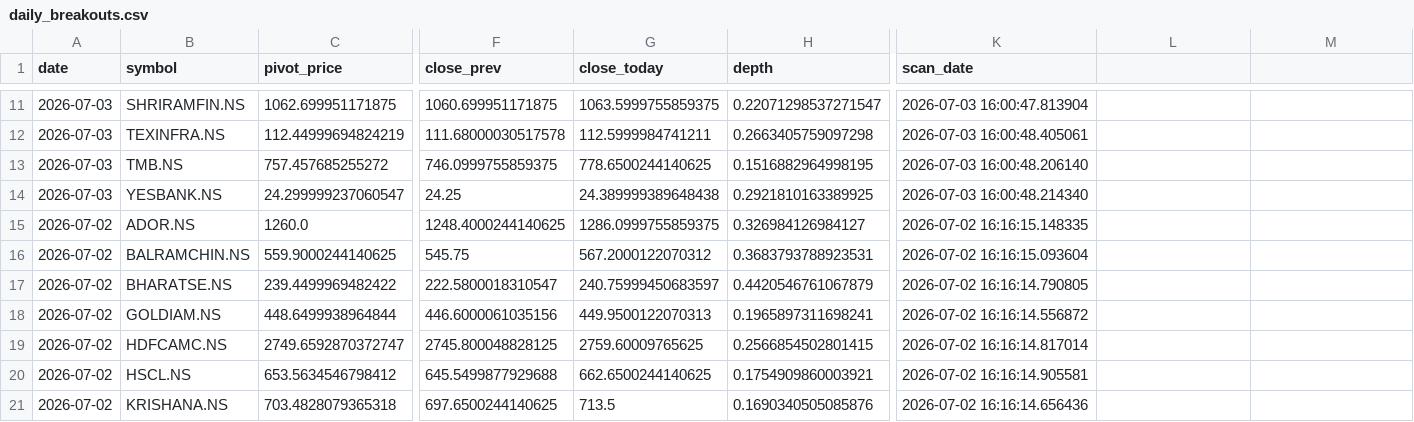
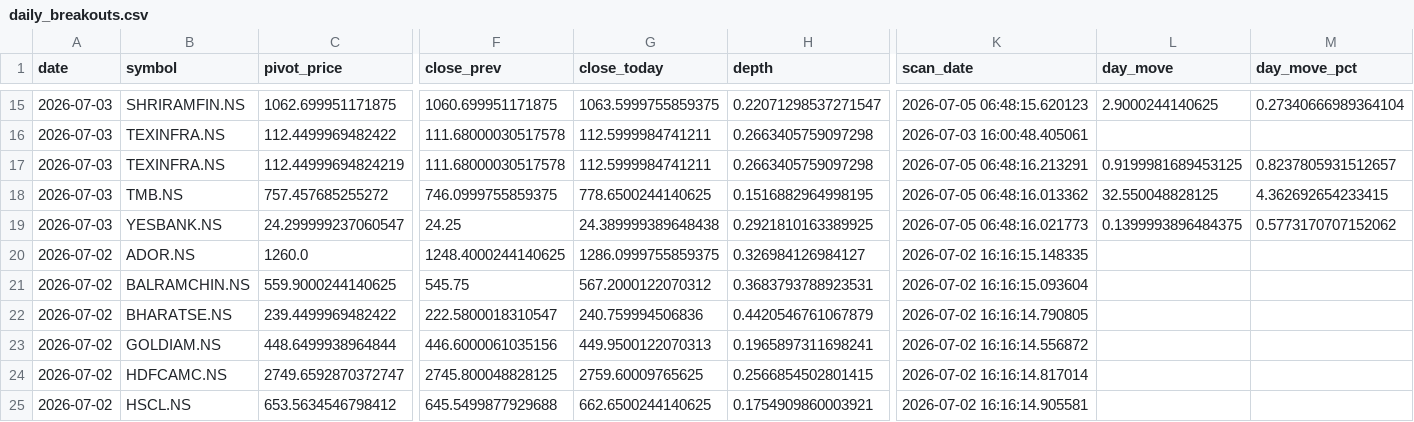
Before and after one commit to praveenyadav61/strategies, a CSV file: data/daily_breakouts.csv, drawn as a sheet; only a part is shown, gaps mark what is left out; the shorter side is filled out with more unchanged rows; addresses are those after the commit; rows hold the shown columns only; the diff covers the shown part only; the diff names each change by its address in the sheet, - before the commit and + after, or states it on an @@ line.

```diff
--- a/data/daily_breakouts.csv
+++ b/data/daily_breakouts.csv
-L1: (empty)
+L1: day_move
-M1: (empty)
+M1: day_move_pct
-K15 (scan_date): 2026-07-03 16:00:47.813904
+K15 (scan_date): 2026-07-05 06:48:15.620123
-L15 (day_move): (empty)
+L15 (day_move): 2.9000244140625
-M15 (day_move_pct): (empty)
+M15 (day_move_pct): 0.27340666989364104
+row 16: 2026-07-03 | TEXINFRA.NS | 112.4499969482422 | 111.68000030517578 | 112.5999984741211 | 0.2663405759097298 | 2026-07-03 16:00:48.405061
-K17 (scan_date): 2026-07-03 16:00:48.405061
+K17 (scan_date): 2026-07-05 06:48:16.213291
-L17 (day_move): (empty)
+L17 (day_move): 0.9199981689453125
-M17 (day_move_pct): (empty)
+M17 (day_move_pct): 0.8237805931512657
-K18 (scan_date): 2026-07-03 16:00:48.206140
+K18 (scan_date): 2026-07-05 06:48:16.013362
-L18 (day_move): (empty)
+L18 (day_move): 32.550048828125
-M18 (day_move_pct): (empty)
+M18 (day_move_pct): 4.362692654233415
-K19 (scan_date): 2026-07-03 16:00:48.214340
+K19 (scan_date): 2026-07-05 06:48:16.021773
-L19 (day_move): (empty)
+L19 (day_move): 0.1399993896484375
-M19 (day_move_pct): (empty)
+M19 (day_move_pct): 0.5773170707152062
-G22 (close_today): 240.75999450683597
+G22 (close_today): 240.759994506836
```
Also changed, not shown: 4 added rows and 27 edited cells elsewhere in this file.
